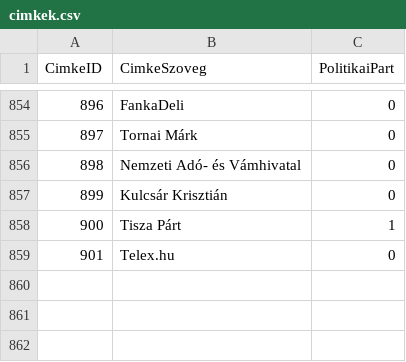
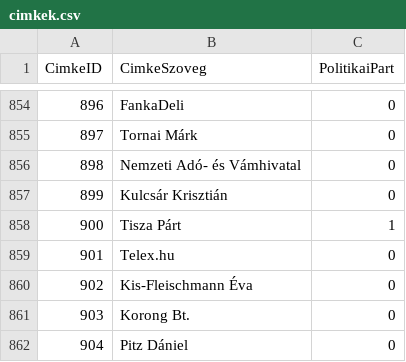
Before and after one commit to ferenci-tamas/HelyreigazitasFigyelo, a CSV file: cimkek.csv, drawn as a sheet; only a part is shown, gaps mark what is left out; the diff names each change by its address in the sheet, - before the commit and + after, or states it on an @@ line.

```diff
--- a/cimkek.csv
+++ b/cimkek.csv
+row 860: 902 | Kis-Fleischmann Éva | 0
+row 861: 903 | Korong Bt. | 0
+row 862: 904 | Pitz Dániel | 0
```
Also changed, not shown: cimke_helyreigazitas.csv, 6 other files.
